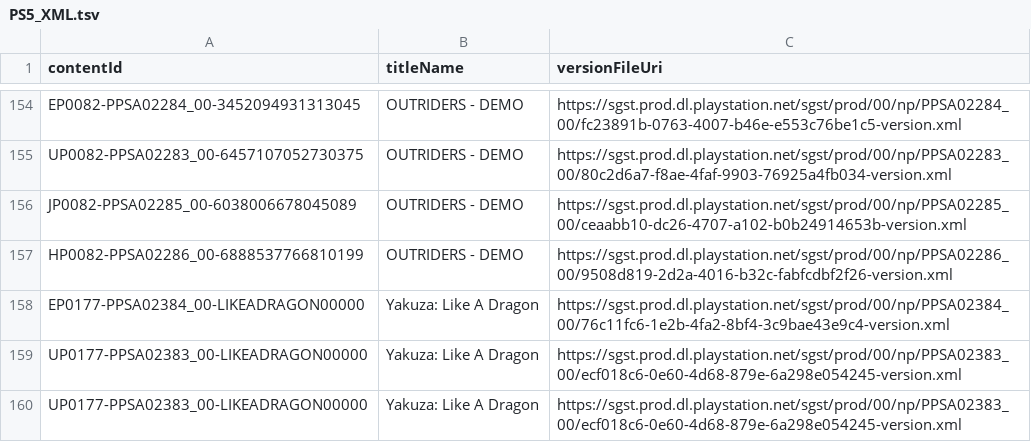
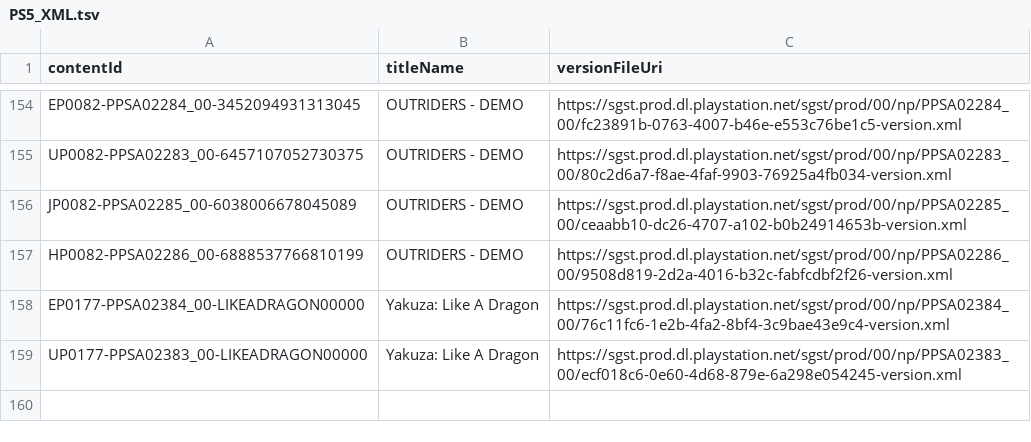
Before and after one commit to 1jtp8sobiu/ps5-pkg, a TSV file: PS5_XML.tsv, drawn as a sheet; only a part is shown, gaps mark what is left out.

```diff
--- a/PS5_XML.tsv
+++ b/PS5_XML.tsv
@@ -159,2 +159 @@ EP0177-PPSA02384_00-LIKEADRAGON00000	Yakuza: Like A Dragon	https://sgst.prod.dl.
 UP0177-PPSA02383_00-LIKEADRAGON00000	Yakuza: Like A Dragon	https://sgst.prod.dl.playstation.net/sgst/prod/00/np/PPSA02383_00/ecf018c6-0e60-4d68-879e-6a298e054245-version.xml
-UP0177-PPSA02383_00-LIKEADRAGON00000	Yakuza: Like A Dragon	https://sgst.prod.dl.playstation.net/sgst/prod/00/np/PPSA02383_00/ecf018c6-0e60-4d68-879e-6a298e054245-version.xml
```
Also changed, not shown: 5 other files.
